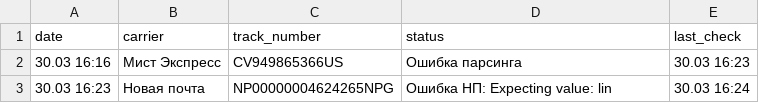
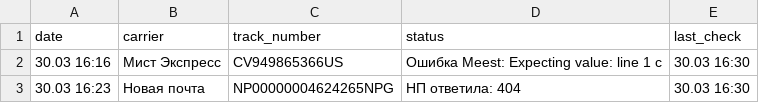
Before and after one commit to Madychenia/trackship, a CSV file: data.csv, drawn as a sheet.

Commit message:
Auto-update statuses

```diff
--- a/data.csv
+++ b/data.csv
@@ -1,3 +1,3 @@
 date,carrier,track_number,status,last_check
-30.03 16:16,Мист Экспресс,CV949865366US,Ошибка парсинга,30.03 16:23
-30.03 16:23,Новая почта,NP00000004624265NPG,Ошибка НП: Expecting value: lin,30.03 16:24
+30.03 16:16,Мист Экспресс,CV949865366US,Ошибка Meest: Expecting value: line 1 c,30.03 16:30
+30.03 16:23,Новая почта,NP00000004624265NPG,НП ответила: 404,30.03 16:30
```
